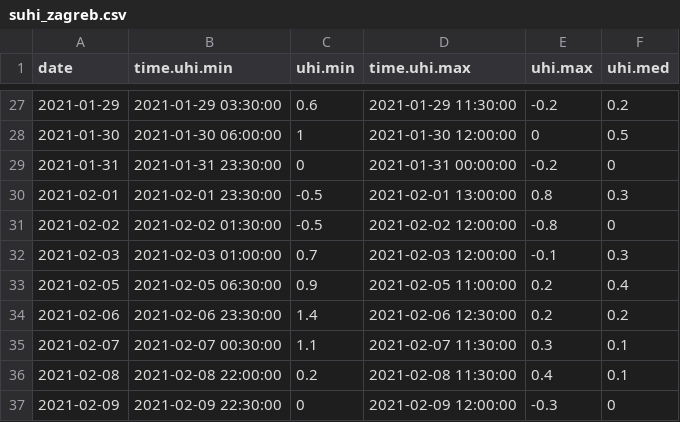
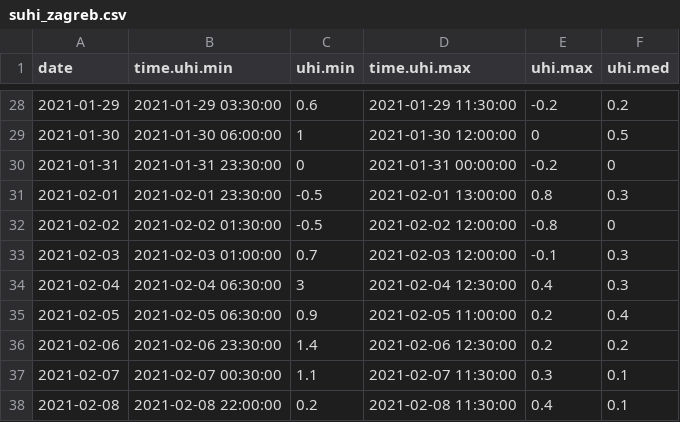
Before and after one commit to alexdum/suhi_lst_as, a CSV file: www/data/tabs/suhi/suhi_zagreb.csv, drawn as a sheet; only a part is shown, gaps mark what is left out; the shorter side is filled out with more unchanged rows; the diff covers the shown part only; the diff names each change by its address in the sheet, - before the commit and + after, or states it on an @@ line.

```diff
--- a/www/data/tabs/suhi/suhi_zagreb.csv
+++ b/www/data/tabs/suhi/suhi_zagreb.csv
+row 34: 2021-02-04 | 2021-02-04 06:30:00 | 3 | 2021-02-04 12:30:00 | 0.4 | 0.3
```
Also changed, not shown: 17 added rows elsewhere in this file, 1 other file.
